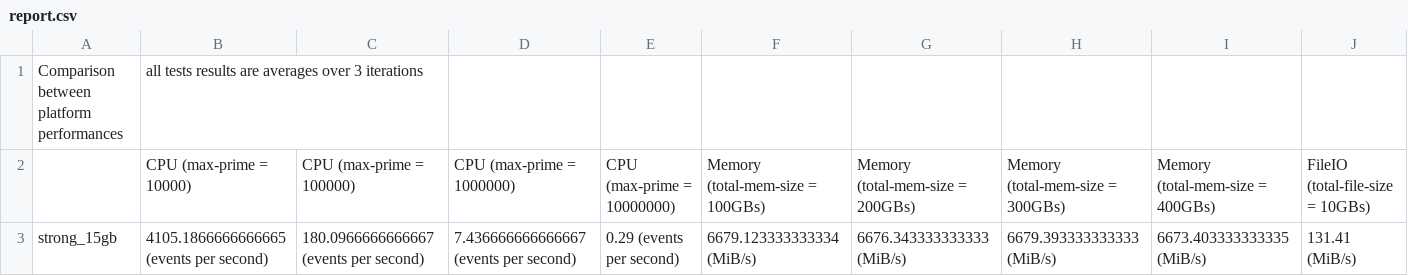
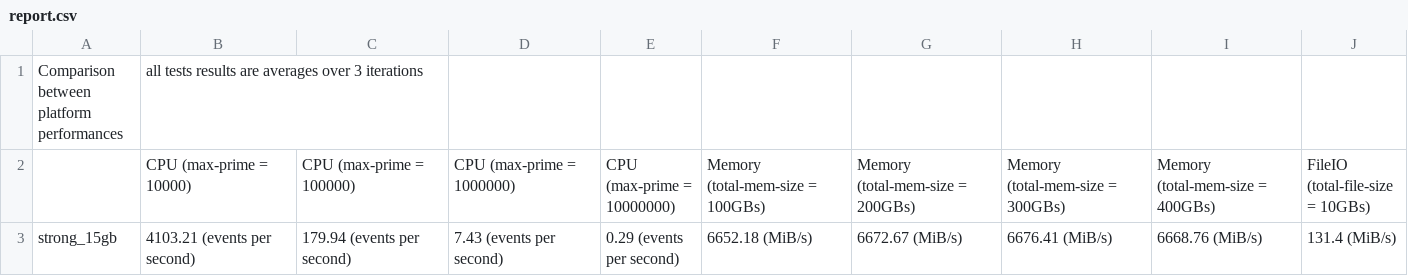
Before and after one commit to LeoStrongNet/workload-comparison, a CSV file: report.csv, drawn as a sheet; only a part is shown; removed rows and columns are numbered as before the commit, all else as after; rows hold the shown columns only; the diff names each change by its address in the sheet, - before the commit and + after, or states it on an @@ line.

```diff
--- a/report.csv
+++ b/report.csv
-row 3: strong_15gb | 4105.1866666666665 (events per second) | 180.0966666666667 (events per second) | 7.436666666666667 (events per second) | 0.29 (events per second) | 6679.123333333334 (MiB/s) | 6676.343333333333 (MiB/s) | 6679.393333333333 (MiB/s) | 6673.403333333335 (MiB/s) | 131.41 (MiB/s)
+row 3: strong_15gb | 4103.21 (events per second) | 179.94 (events per second) | 7.43 (events per second) | 0.29 (events per second) | 6652.18 (MiB/s) | 6672.67 (MiB/s) | 6676.41 (MiB/s) | 6668.76 (MiB/s) | 131.4 (MiB/s)
```
Also changed, not shown: 1 other file.
